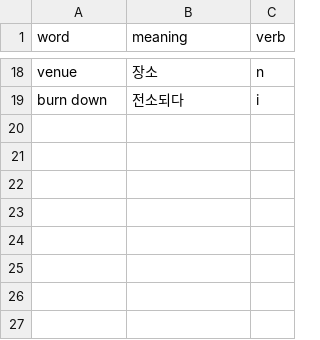
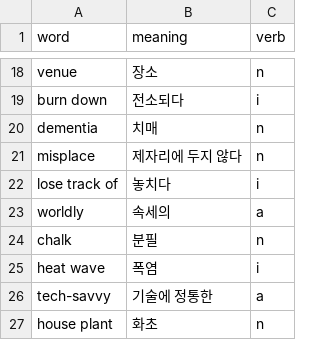
Before and after one commit to pridekk/memorize_words, a CSV file: backend/infra/words.csv, drawn as a sheet; only a part is shown, gaps mark what is left out; the diff names each change by its address in the sheet, - before the commit and + after, or states it on an @@ line.

```diff
--- a/backend/infra/words.csv
+++ b/backend/infra/words.csv
+row 20: dementia | 치매 | n
+row 21: misplace | 제자리에 두지 않다 | n
+row 22: lose track of | 놓치다 | i
+row 23: worldly | 속세의 | a
+row 24: chalk | 분필 | n
+row 25: heat wave | 폭염 | i
+row 26: tech-savvy | 기술에 정통한 | a
+row 27: house plant | 화초 | n
```
Also changed, not shown: 10 other files.
